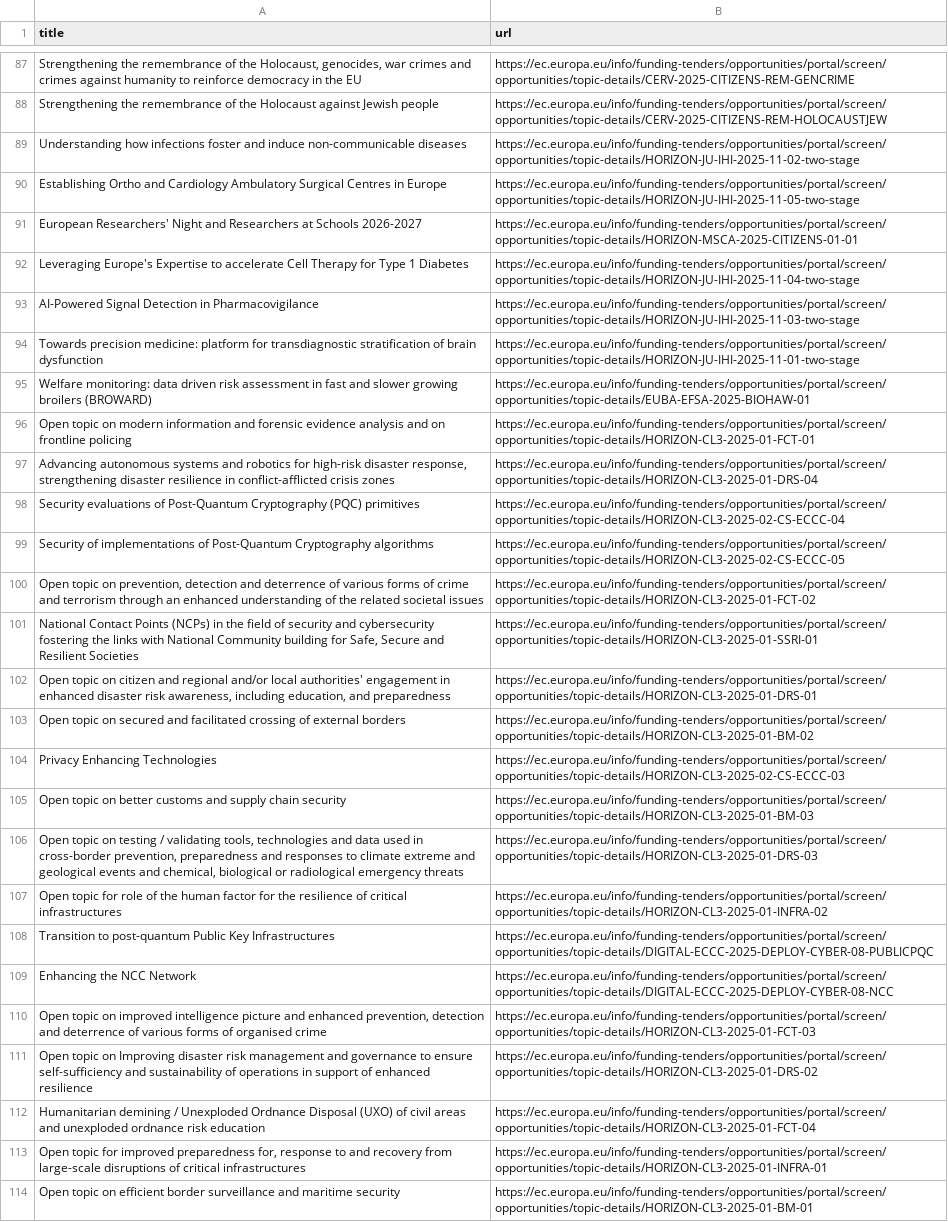
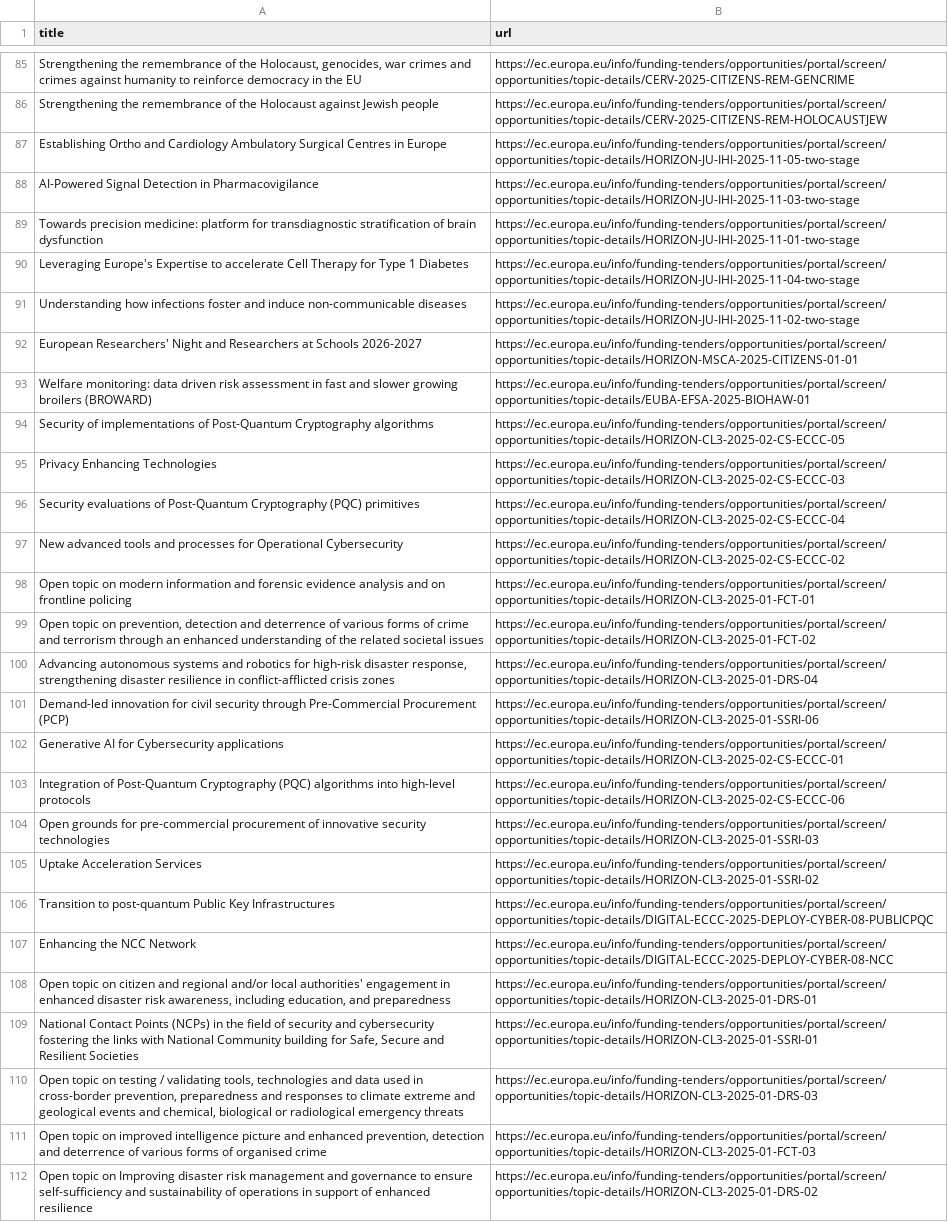
Before and after one commit to Lobal-coder/eufundsscraper, a CSV file: docs/funding-list.csv, drawn as a sheet; only a part is shown, gaps mark what is left out; the shorter side is filled out with more unchanged rows; addresses are those after the commit; the diff covers the shown part only; the diff names each change by its address in the sheet, - before the commit and + after, or states it on an @@ line.

```diff
--- a/docs/funding-list.csv
+++ b/docs/funding-list.csv
@@ row 92 moved to row 90: Leveraging Europe's Expertise to acceler… @@
@@ row 89 moved to row 91: Understanding how infections foster and … @@
@@ row 91 moved to row 92: European Researchers' Night and Research… @@
+row 94: Security of implementations of Post-Quantum Cryptography algorithms | https://ec.europa.eu/info/funding-tenders/opportunities/portal/screen/opportunities/topic-details/HORIZON-CL3-2025-02-CS-ECCC-05
@@ row 104 moved to row 95: Privacy Enhancing Technologies @@
+row 96: Security evaluations of Post-Quantum Cryptography (PQC) primitives | https://ec.europa.eu/info/funding-tenders/opportunities/portal/screen/opportunities/topic-details/HORIZON-CL3-2025-02-CS-ECCC-04
+row 97: New advanced tools and processes for Operational Cybersecurity | https://ec.europa.eu/info/funding-tenders/opportunities/portal/screen/opportunities/topic-details/HORIZON-CL3-2025-02-CS-ECCC-02
+row 99: Open topic on prevention, detection and deterrence of various forms of crime and terrorism through an enhanced understanding of the related societal issues | https://ec.europa.eu/info/funding-tenders/opportunities/portal/screen/opportunities/topic-details/HORIZON-CL3-2025-01-FCT-02
-A101 (title): Security evaluations of Post-Quantum Cryptography (PQC) primitives
+A101 (title): Demand-led innovation for civil security through Pre-Commercial Procurement (PCP)
-B101 (url): https://ec.europa.eu/info/funding-tenders/opportunities/portal/screen/opportunities/topic-details/HORIZON-CL3-2025-02-CS-ECCC-04
+B101 (url): https://ec.europa.eu/info/funding-tenders/opportunities/portal/screen/opportunities/topic-details/HORIZON-CL3-2025-01-SSRI-06
+row 102: Generative AI for Cybersecurity applications | https://ec.europa.eu/info/funding-tenders/opportunities/portal/screen/opportunities/topic-details/HORIZON-CL3-2025-02-CS-ECCC-01
-A103 (title): Security of implementations of Post-Quantum Cryptography algorithms
+A103 (title): Integration of Post-Quantum Cryptography (PQC) algorithms into high-level protocols
-B103 (url): https://ec.europa.eu/info/funding-tenders/opportunities/portal/screen/opportunities/topic-details/HORIZON-CL3-2025-02-CS-ECCC-05
+B103 (url): https://ec.europa.eu/info/funding-tenders/opportunities/portal/screen/opportunities/topic-details/HORIZON-CL3-2025-02-CS-ECCC-06
-A104 (title): Open topic on prevention, detection and deterrence of various forms of crime and terrorism through an enhanced understanding of the related societal issues
+A104 (title): Open grounds for pre-commercial procurement of innovative security technologies
-B104 (url): https://ec.europa.eu/info/funding-tenders/opportunities/portal/screen/opportunities/topic-details/HORIZON-CL3-2025-01-FCT-02
+B104 (url): https://ec.europa.eu/info/funding-tenders/opportunities/portal/screen/opportunities/topic-details/HORIZON-CL3-2025-01-SSRI-03
@@ row 103 moved to row 117: Open topic on secured and facilitated cr… @@
@@ row 105 moved to row 118: Open topic on better customs and supply … @@
@@ row 107 moved to row 119: Open topic for role of the human factor … @@
+row 105: Uptake Acceleration Services | https://ec.europa.eu/info/funding-tenders/opportunities/portal/screen/opportunities/topic-details/HORIZON-CL3-2025-01-SSRI-02
@@ row 102 moved to row 108: Open topic on citizen and regional and/o… @@
@@ row 101 moved to row 109: National Contact Points (NCPs) in the fi… @@
@@ row 106 moved to row 110: Open topic on testing / validating tools… @@
```
Also changed, not shown: 2 added rows, 8 removed rows, 7 moved rows and 2 edited cells elsewhere in this file, docs/funding_enriched.csv, docs/tenders-list.csv, 6 other files.
